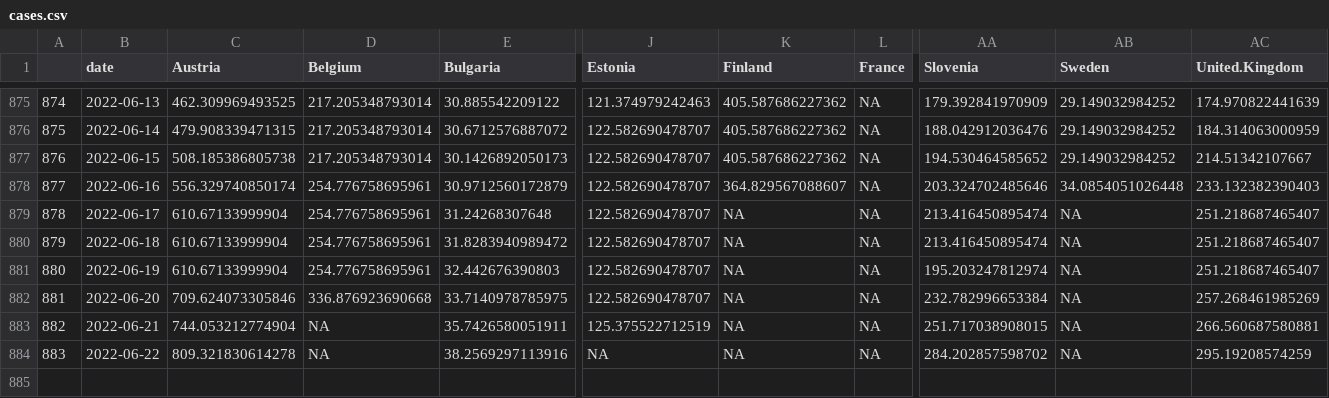
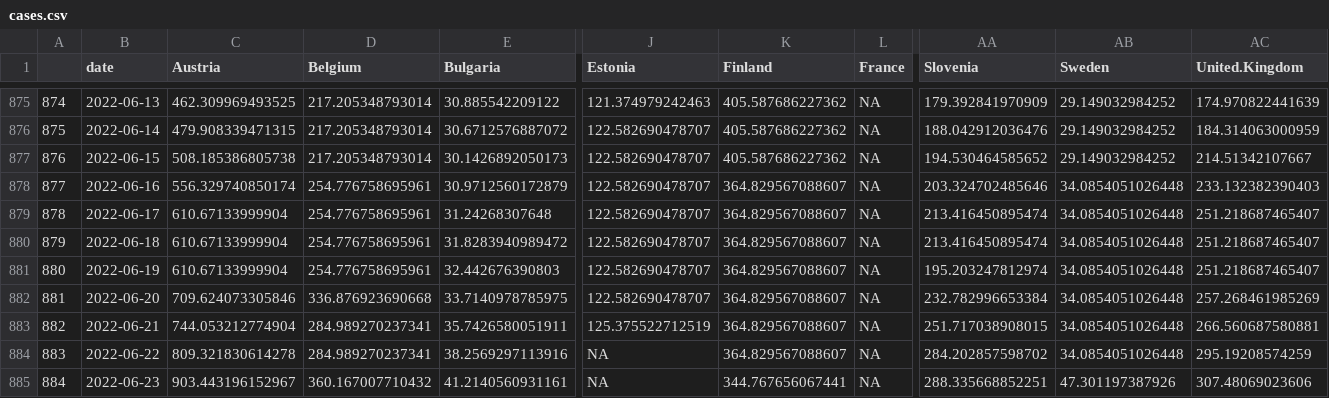
Before and after one commit to dfin-econ/dashboard, a CSV file: cases.csv, drawn as a sheet; only a part is shown, gaps mark what is left out; rows hold the shown columns only; the diff names each change by its address in the sheet, - before the commit and + after, or states it on an @@ line.

```diff
--- a/cases.csv
+++ b/cases.csv
-K879:K884 (Finland): NA
+K879:K884 (Finland): 364.829567088607
-AB879:AB884 (Sweden): NA
+AB879:AB884 (Sweden): 34.0854051026448
-D883:D884 (Belgium): NA
+D883:D884 (Belgium): 284.989270237341
+row 885: 884 | 2022-06-23 | 903.443196152967 | 360.167007710432 | 41.2140560931161 | NA | 344.767656067441 | NA | 288.335668852251 | 47.301197387926 | 307.48069023606
```
Also changed, not shown: cbi.csv, cumulcases.csv, 1 other file.
